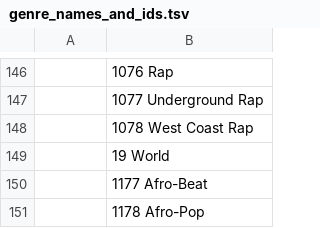
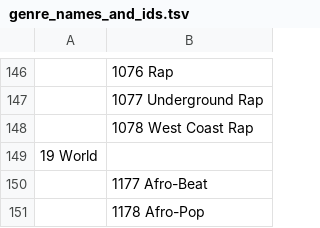
Before and after one commit to akbowers/album_art, a TSV file: genre_names_and_ids.tsv, drawn as a sheet; only a part is shown, gaps mark what is left out; removed rows and columns are numbered as before the commit, all else as after; the diff names each change by its address in the sheet, - before the commit and + after, or states it on an @@ line.

Commit message:
Fix naming bug in genre_names_and_ids.tsv

```diff
--- a/genre_names_and_ids.tsv
+++ b/genre_names_and_ids.tsv
-row 149:  | 19 World
+row 149: 19 World
```
Also changed, not shown: 1 other file.
